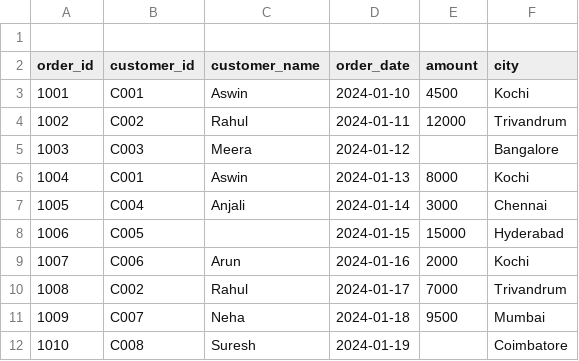
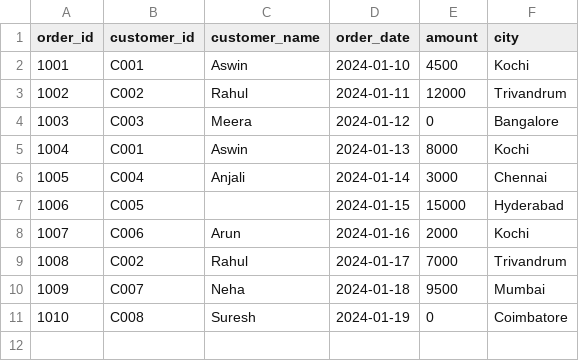
Before and after one commit to BuildWithAswin/data-engineering-practice, a CSV file: ETL_Airflow_DBT/extract_data.csv, drawn as a sheet.

```diff
--- a/ETL_Airflow_DBT/extract_data.csv
+++ b/ETL_Airflow_DBT/extract_data.csv
@@ -1,2 +1 @@
-,,,,,,
  order_id , customer_id , customer_name , order_date , amount , city ,
@@ -4,3 +3,3 @@
 1002,C002, Rahul ,2024-01-11,12000, Trivandrum,
-1003,C003, Meera ,2024-01-12, , Bangalore,
+1003,C003, Meera ,2024-01-12,0, Bangalore,
 1004,C001, Aswin ,2024-01-13,8000, Kochi,
@@ -11,2 +10,2 @@
 1009,C007, Neha ,2024-01-18,9500, Mumbai,
-1010,C008, Suresh ,2024-01-19,  , Coimbatore,
+1010,C008, Suresh ,2024-01-19,0, Coimbatore,
```
Also changed, not shown: 1 other file.
